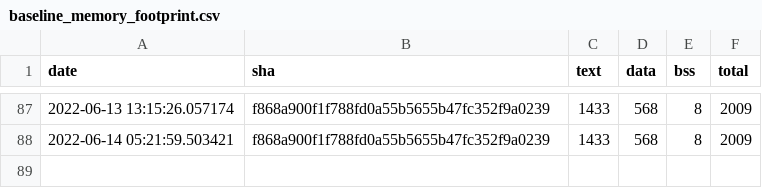
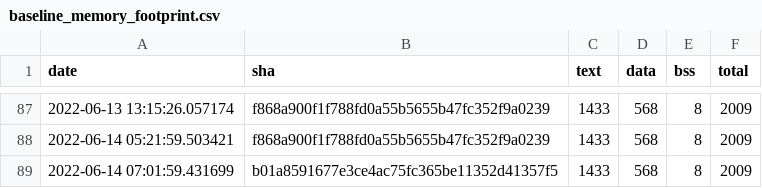
Before and after one commit to jwithers/tflite-micro, a CSV file: data/continuous_builds/size_profiling/linux_x86_64_release/baseline_memory_footprint.csv, drawn as a sheet; only a part is shown, gaps mark what is left out; the diff names each change by its address in the sheet, - before the commit and + after, or states it on an @@ line.

```diff
--- a/data/continuous_builds/size_profiling/linux_x86_64_release/baseline_memory_footprint.csv
+++ b/data/continuous_builds/size_profiling/linux_x86_64_release/baseline_memory_footprint.csv
+row 89: 2022-06-14 07:01:59.431699 | b01a8591677e3ce4ac75fc365be11352d41357f5 | 1433 | 568 | 8 | 2009
```
Also changed, not shown: data/continuous_builds/size_profiling/linux_x86_64_release/interpreter_memory_footprint.csv, data/continuous_builds/size_profiling/linux_x86_64_release/keyword_benchmark.csv.
